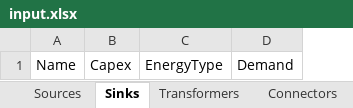
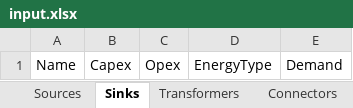
Before and after one commit to jtrobinson57/fscmodel-monte-carlo, an Excel workbook: input.xlsx, sheet Sinks, drawn as a sheet; values as stored, in another font and other column widths than the file's, no borders; the diff names each change by its address in the sheet, - before the commit and + after, or states it on an @@ line.

Commit message:
Almost finished object initialization
For all except transformers, the object-list initialization is done. The
transformers still need a dynamic way to set up the dictionary holding
their product and efficency values, but I'll do that later. It should be
easy. Keyword being should.

```diff
--- a/input.xlsx (sheet Sinks)
+++ b/input.xlsx (sheet Sinks)
+column C, row 1: Opex
```
Also changed, not shown: 1 other file.
